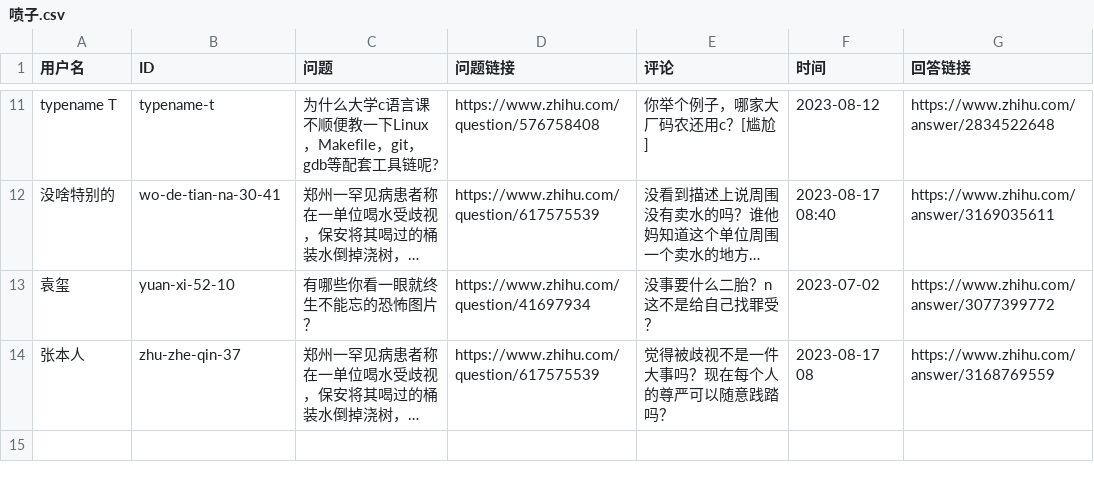
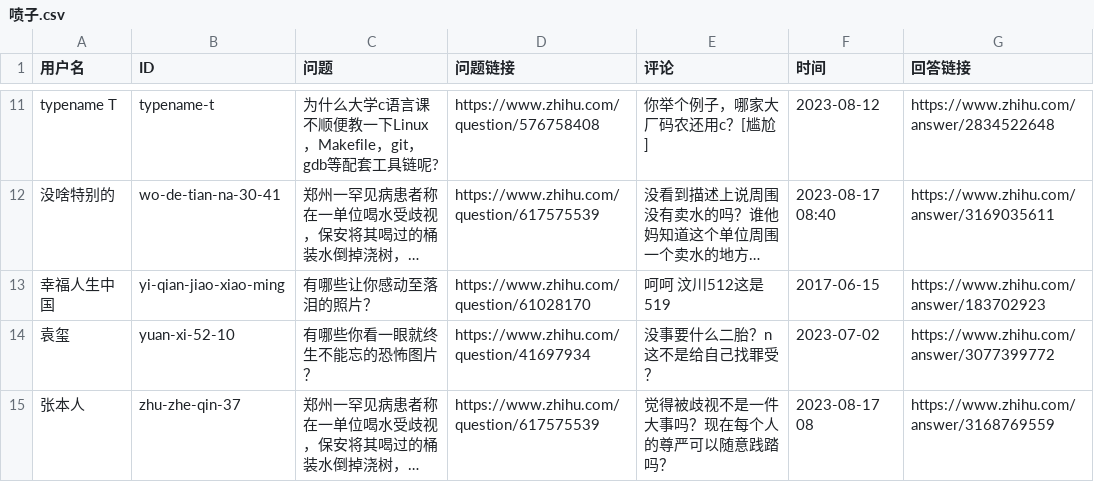
Before and after one commit to blacklisting/zhihu, a CSV file: 喷子.csv, drawn as a sheet; only a part is shown, gaps mark what is left out; long unchanged cells end in …; the diff names each change by its address in the sheet, - before the commit and + after, or states it on an @@ line.

Commit message:
Update with a comment just seen.

```diff
--- a/喷子.csv
+++ b/喷子.csv
+row 13: 幸福人生中国 | yi-qian-jiao-xiao-ming | 有哪些让你感动至落泪的照片？ | https://www.zhihu.com/question/61028170 | 呵呵 汶川512这是519 | 2017-06-15 | https://www.zhihu.com/answer/183702923
```
